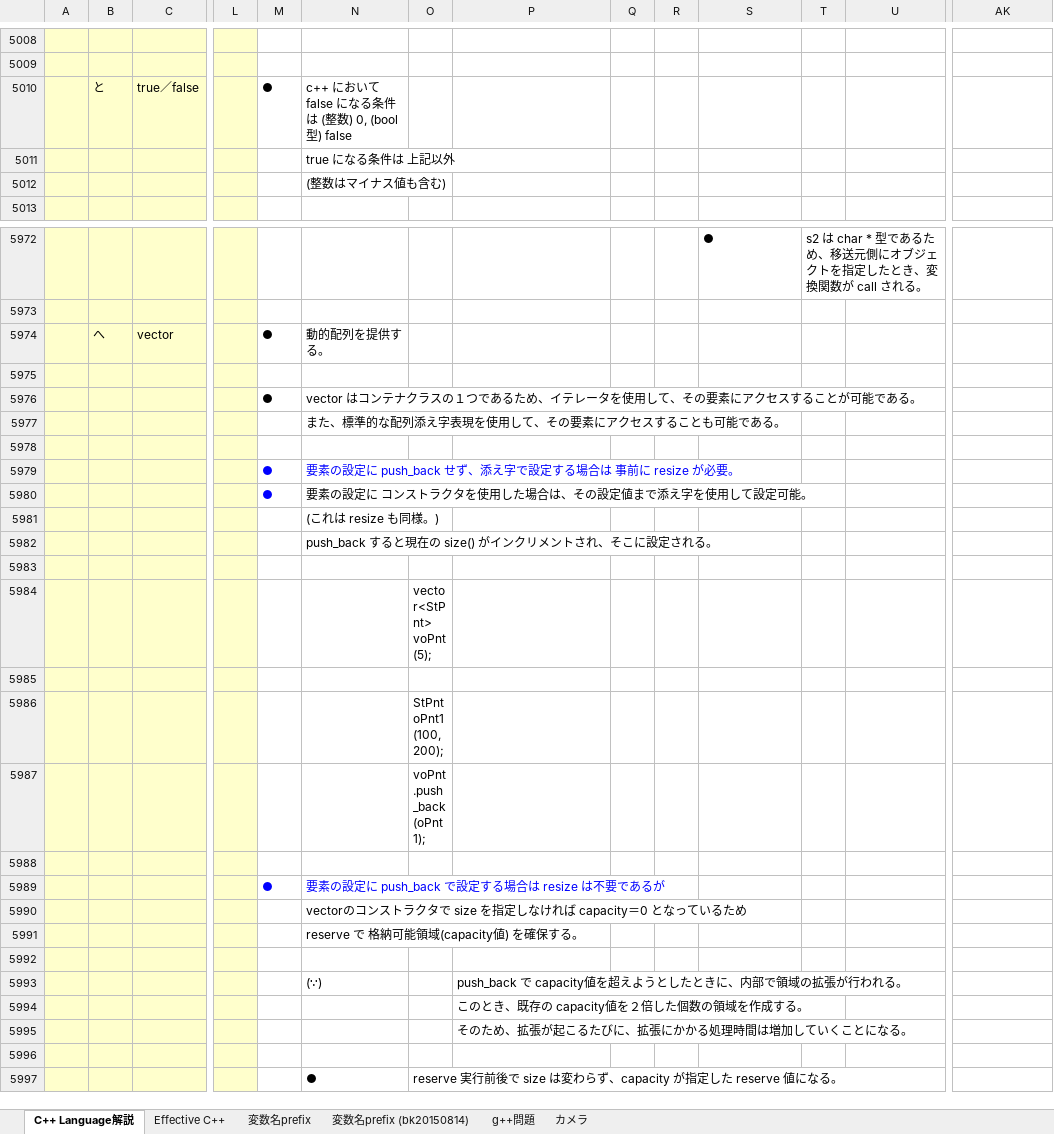
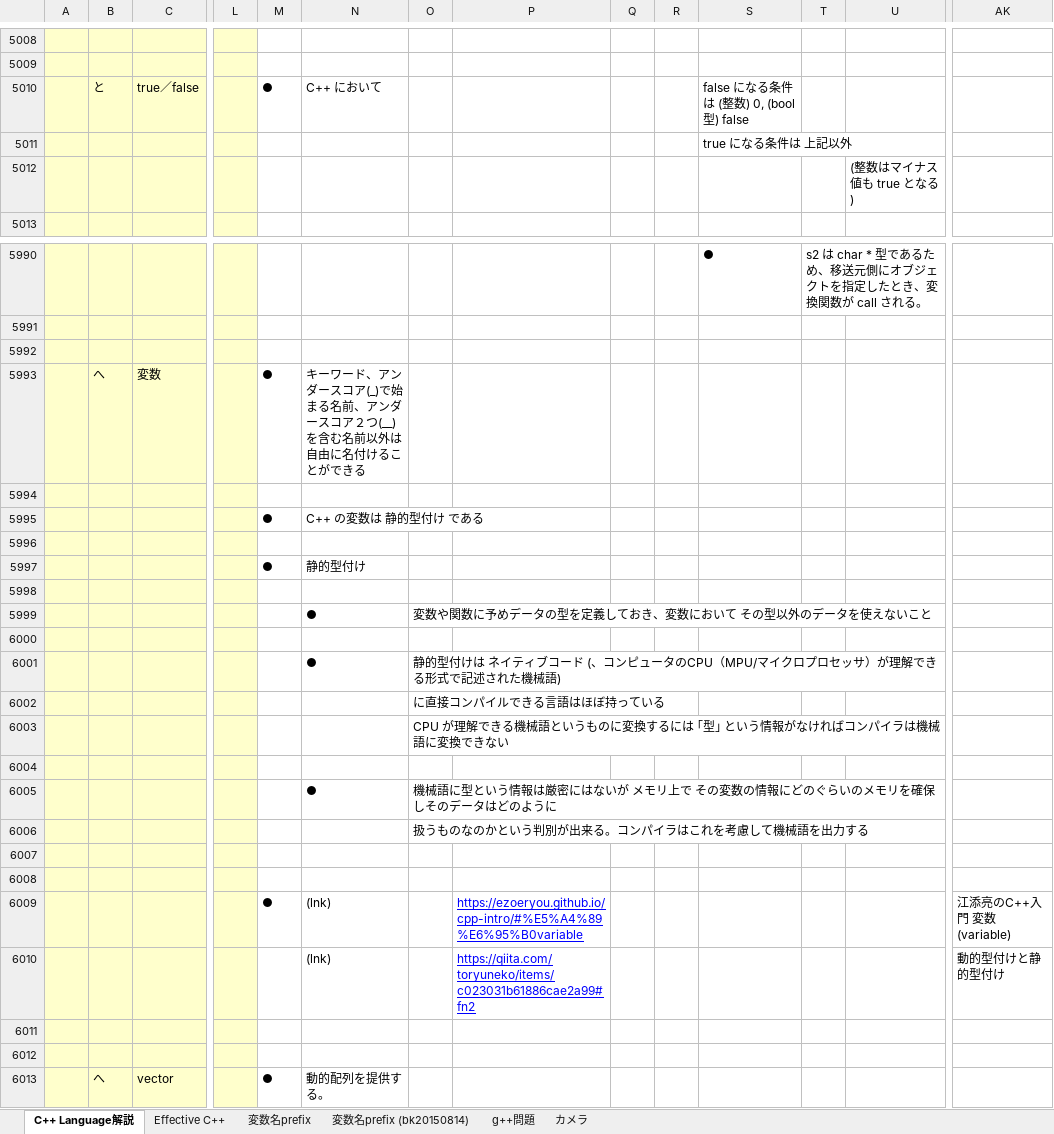
Before and after one commit to roshihie/At_Coder, an Excel workbook: ◆C++_Language解説◆.xlsm, sheet C++ Language解説, drawn as a sheet; only a part is shown, gaps mark what is left out; the shorter side is filled out with more unchanged rows; values as stored, in another font and other column widths than the file's, no borders; charts and pictures not drawn; removed rows and columns are numbered as before the commit, all else as after; rows hold the shown columns only; the diff covers the shown part only; the diff names each change by its address in the sheet, - before the commit and + after, or states it on an @@ line.

Commit message:
2020/01/02 Commit

```diff
--- a/◆C++_Language解説◆.xlsm (sheet C++ Language解説)
+++ b/◆C++_Language解説◆.xlsm (sheet C++ Language解説)
-N5010: c++ において false になる条件は (整数) 0, (bool型) false
+N5010: C++ において
-S5010: (empty)
+S5010: false になる条件は (整数) 0, (bool型) false
-row 5011:  |  |  |  |  | true になる条件は 上記以外
-row 5012:  |  |  |  |  | (整数はマイナス値も含む)
+row 5011:  |  |  |  |  |  |  |  |  |  | true になる条件は 上記以外
+row 5012:  |  |  |  |  |  |  |  |  |  |  |  | (整数はマイナス値も true となる)
+row 5992: (empty)
+row 5993:  | へ | 変数 |  | ● | キーワード、アンダースコア(_)で始まる名前、アンダースコア２つ(__)を含む名前以外は自由に名付けることができる
+row 5994: (empty)
+row 5995:  |  |  |  | ● | C++ の変数は 静的型付け である
+row 5996: (empty)
+row 5997:  |  |  |  | ● | 静的型付け
+row 5998: (empty)
+row 5999:  |  |  |  |  | ● | 変数や関数に予めデータの型を定義しておき、変数において その型以外のデータを使えないこと
+row 6000: (empty)
+row 6001:  |  |  |  |  | ● | 静的型付けは ネイティブコード (、コンピュータのCPU（MPU/マイクロプロセッサ）が理解できる形式で記述された機械語)
+row 6002:  |  |  |  |  |  | に直接コンパイルできる言語はほぼ持っている
+row 6003:  |  |  |  |  |  | CPU が理解できる機械語というものに変換するには ｢型｣ という情報がなければコンパイラは機械語に変換できない
+row 6004: (empty)
+row 6005:  |  |  |  |  | ● | 機械語に型という情報は厳密にはないが メモリ上で その変数の情報にどのぐらいのメモリを確保しそのデータはどのように
+row 6006:  |  |  |  |  |  | 扱うものなのかという判別が出来る。コンパイラはこれを考慮して機械語を出力する
+row 6007: (empty)
+row 6008: (empty)
+row 6009:  |  |  |  | ● | (lnk) |  | https://ezoeryou.github.io/cpp-intro/#%E5%A4%89%E6%95%B0variable |  |  |  |  |  | 江添亮のC++入門 変数(variable)
+row 6010:  |  |  |  |  | (lnk) |  | https://qiita.com/toryuneko/items/c023031b61886cae2a99#fn2 |  |  |  |  |  | 動的型付けと静的型付け
+row 6011: (empty)
+row 6012: (empty)
```
Also changed, not shown: 18 added rows, 1 removed row and 3 edited cells elsewhere in this sheet, charts or pictures.
